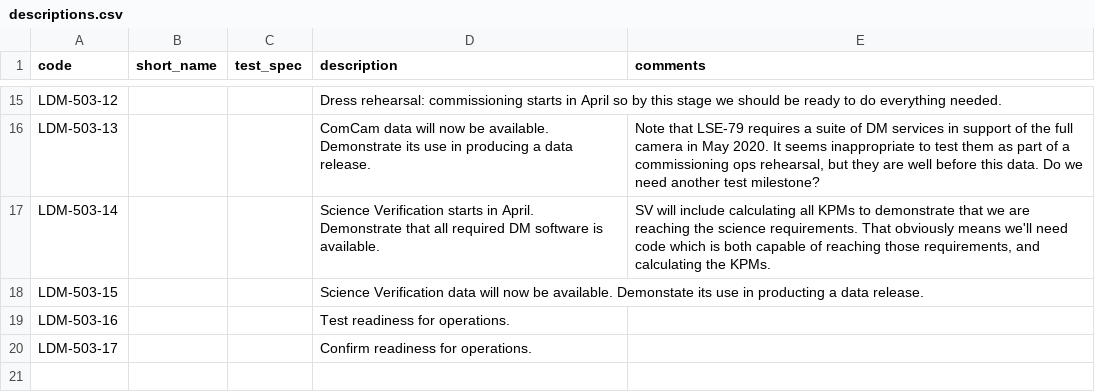
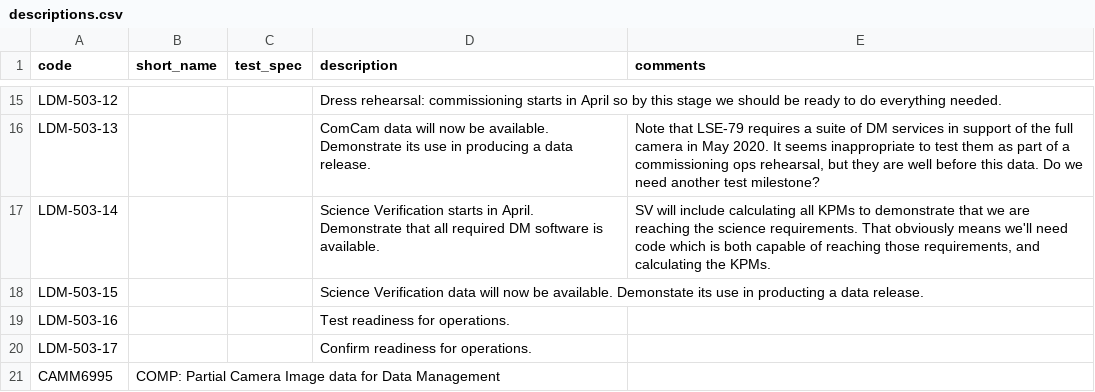
Before and after one commit to lsst/LDM-503, a CSV file: milestones/descriptions.csv, drawn as a sheet; only a part is shown, gaps mark what is left out.

```diff
--- a/milestones/descriptions.csv
+++ b/milestones/descriptions.csv
@@ -20 +20,2 @@ LDM-503-16,,,Test readiness for operations.,
 LDM-503-17,,,Confirm readiness for operations.,
+CAMM6995,COMP: Partial Camera Image data for Data Management,,,
```
Also changed, not shown: 1 other file.
